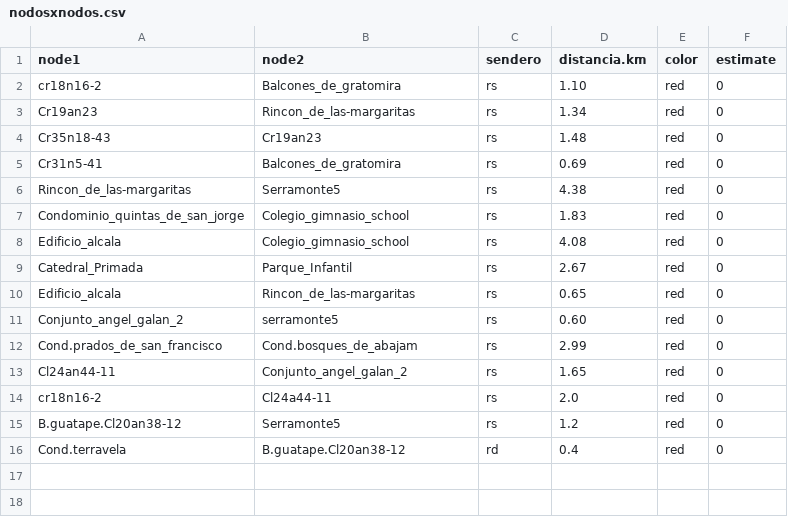
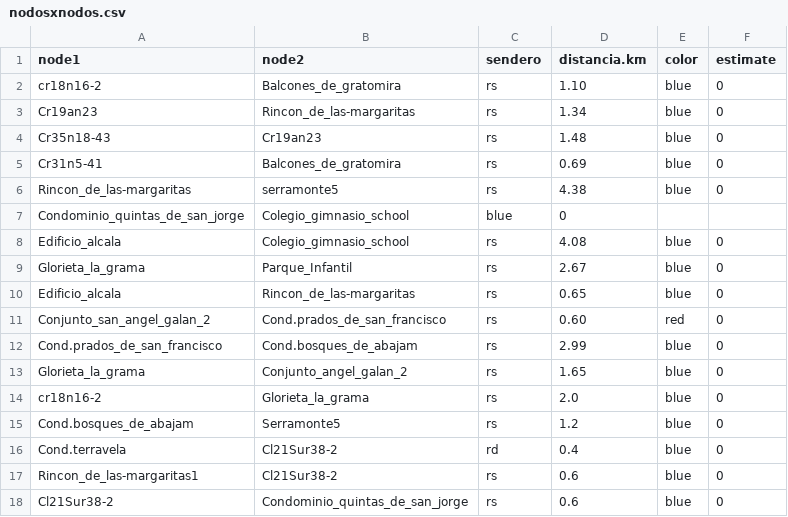
Before and after one commit to Levianthanx/rutas, a CSV file: nodosxnodos.csv, drawn as a sheet.

Commit message:
Update nodosxnodos.csv

```diff
--- a/nodosxnodos.csv
+++ b/nodosxnodos.csv
@@ -1,16 +1,18 @@
 node1,node2,sendero,distancia.km,color,estimate
-cr18n16-2,Balcones_de_gratomira,rs,1.10,red,0
-Cr19an23,Rincon_de_las-margaritas,rs,1.34,red,0
-Cr35n18-43,Cr19an23,rs,1.48,red,0
-Cr31n5-41,Balcones_de_gratomira,rs,0.69,red,0
-Rincon_de_las-margaritas,Serramonte5,rs,4.38,red,0
-Condominio_quintas_de_san_jorge,Colegio_gimnasio_school,rs,1.83,red,0
-Edificio_alcala,Colegio_gimnasio_school,rs,4.08,red,0
-Catedral_Primada,Parque_Infantil,rs,2.67,red,0
-Edificio_alcala,Rincon_de_las-margaritas,rs,0.65,red,0
-Conjunto_angel_galan_2,serramonte5,rs,0.60,red,0
-Cond.prados_de_san_francisco,Cond.bosques_de_abajam,rs,2.99,red,0
-Cl24an44-11,Conjunto_angel_galan_2,rs,1.65,red,0
-cr18n16-2,Cl24a44-11,rs,2.0,red,0
-B.guatape.Cl20an38-12,Serramonte5,rs,1.2,red,0
-Cond.terravela,B.guatape.Cl20an38-12,rd,0.4,red,0
+cr18n16-2,Balcones_de_gratomira,rs,1.10,blue,0
+Cr19an23,Rincon_de_las-margaritas,rs,1.34,blue,0
+Cr35n18-43,Cr19an23,rs,1.48,blue,0
+Cr31n5-41,Balcones_de_gratomira,rs,0.69,blue,0
+Rincon_de_las-margaritas,serramonte5,rs,4.38,blue,0
+Condominio_quintas_de_san_jorge,Colegio_gimnasio_school,blue,0
+Edificio_alcala,Colegio_gimnasio_school,rs,4.08,blue,0
+Glorieta_la_grama,Parque_Infantil,rs,2.67,blue,0
+Edificio_alcala,Rincon_de_las-margaritas,rs,0.65,blue,0
+Conjunto_san_angel_galan_2,Cond.prados_de_san_francisco,rs,0.60,red,0
+Cond.prados_de_san_francisco,Cond.bosques_de_abajam,rs,2.99,blue,0
+Glorieta_la_grama,Conjunto_angel_galan_2,rs,1.65,blue,0
+cr18n16-2,Glorieta_la_grama,rs,2.0,blue,0
+Cond.bosques_de_abajam,Serramonte5,rs,1.2,blue,0
+Cond.terravela,Cl21Sur38-2,rd,0.4,blue,0
+Rincon_de_las-margaritas1,Cl21Sur38-2,rs,0.6,blue,0
+Cl21Sur38-2,Condominio_quintas_de_san_jorge,rs,0.6,blue,0
```
